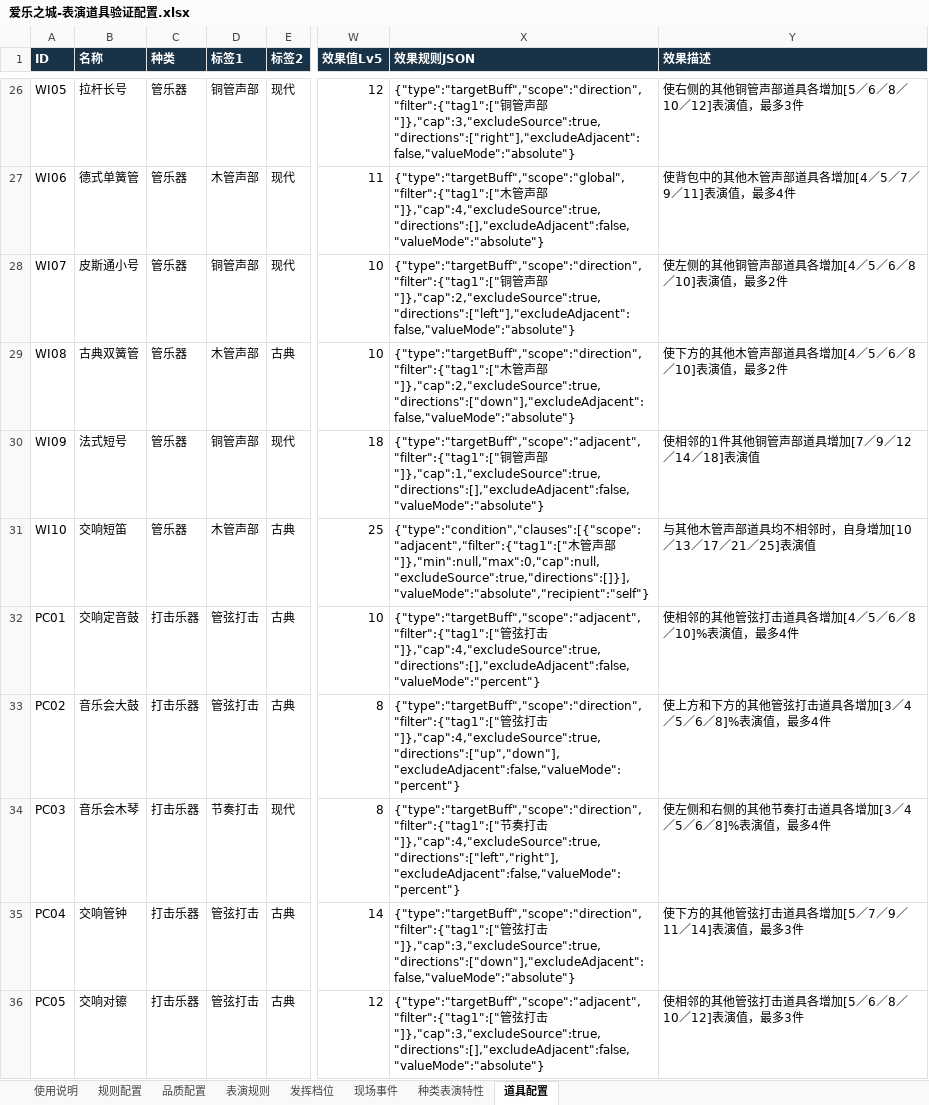
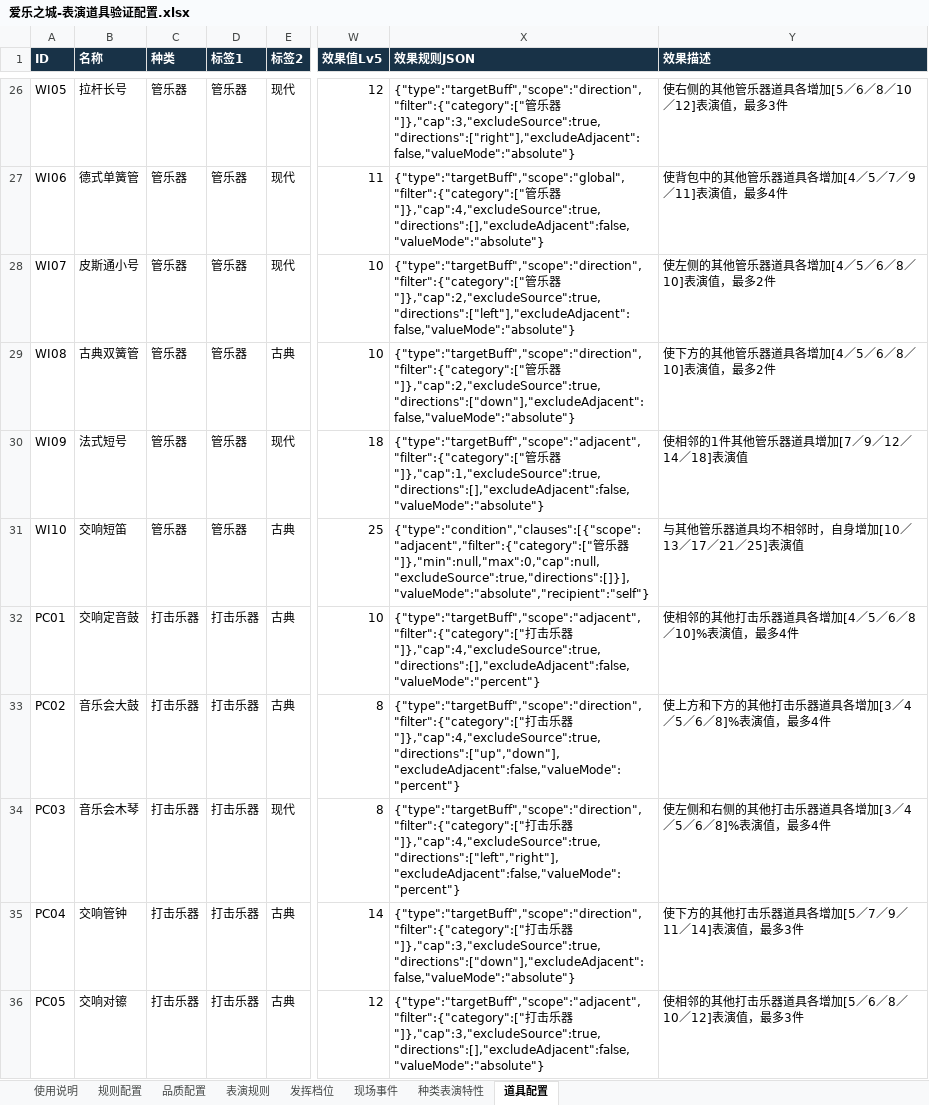
Before and after one commit to Bjack90009/melody-city-prop-validator, an Excel workbook: data/爱乐之城-表演道具验证配置.xlsx, sheet 道具配置, drawn as a sheet; only a part is shown, gaps mark what is left out; values as stored, in another font and other column widths than the file's, no borders; table styles not drawn; the diff covers the shown part only; the diff names each change by its address in the sheet, - before the commit and + after, or states it on an @@ line.

```diff
--- a/data/爱乐之城-表演道具验证配置.xlsx (sheet 道具配置)
+++ b/data/爱乐之城-表演道具验证配置.xlsx (sheet 道具配置)
-D26 (标签1): 铜管声部
+D26 (标签1): 管乐器
-X26 (效果规则JSON): {"type":"targetBuff","scope":"direction","filter":{"tag1":["铜管声部"]},"cap":3,"excludeSource":true,"directions":["right"],"excludeAdjacent":false,"valueMode":"absolute"}
+X26 (效果规则JSON): {"type":"targetBuff","scope":"direction","filter":{"category":["管乐器"]},"cap":3,"excludeSource":true,"directions":["right"],"excludeAdjacent":false,"valueMode":"absolute"}
-Y26 (效果描述): 使右侧的其他铜管声部道具各增加[5／6／8／10／12]表演值，最多3件
+Y26 (效果描述): 使右侧的其他管乐器道具各增加[5／6／8／10／12]表演值，最多3件
-D27 (标签1): 木管声部
+D27 (标签1): 管乐器
-X27 (效果规则JSON): {"type":"targetBuff","scope":"global","filter":{"tag1":["木管声部"]},"cap":4,"excludeSource":true,"directions":[],"excludeAdjacent":false,"valueMode":"absolute"}
+X27 (效果规则JSON): {"type":"targetBuff","scope":"global","filter":{"category":["管乐器"]},"cap":4,"excludeSource":true,"directions":[],"excludeAdjacent":false,"valueMode":"absolute"}
-Y27 (效果描述): 使背包中的其他木管声部道具各增加[4／5／7／9／11]表演值，最多4件
+Y27 (效果描述): 使背包中的其他管乐器道具各增加[4／5／7／9／11]表演值，最多4件
-D28 (标签1): 铜管声部
+D28 (标签1): 管乐器
-X28 (效果规则JSON): {"type":"targetBuff","scope":"direction","filter":{"tag1":["铜管声部"]},"cap":2,"excludeSource":true,"directions":["left"],"excludeAdjacent":false,"valueMode":"absolute"}
+X28 (效果规则JSON): {"type":"targetBuff","scope":"direction","filter":{"category":["管乐器"]},"cap":2,"excludeSource":true,"directions":["left"],"excludeAdjacent":false,"valueMode":"absolute"}
-Y28 (效果描述): 使左侧的其他铜管声部道具各增加[4／5／6／8／10]表演值，最多2件
+Y28 (效果描述): 使左侧的其他管乐器道具各增加[4／5／6／8／10]表演值，最多2件
-D29 (标签1): 木管声部
+D29 (标签1): 管乐器
-X29 (效果规则JSON): {"type":"targetBuff","scope":"direction","filter":{"tag1":["木管声部"]},"cap":2,"excludeSource":true,"directions":["down"],"excludeAdjacent":false,"valueMode":"absolute"}
+X29 (效果规则JSON): {"type":"targetBuff","scope":"direction","filter":{"category":["管乐器"]},"cap":2,"excludeSource":true,"directions":["down"],"excludeAdjacent":false,"valueMode":"absolute"}
-Y29 (效果描述): 使下方的其他木管声部道具各增加[4／5／6／8／10]表演值，最多2件
+Y29 (效果描述): 使下方的其他管乐器道具各增加[4／5／6／8／10]表演值，最多2件
-D30 (标签1): 铜管声部
+D30 (标签1): 管乐器
-X30 (效果规则JSON): {"type":"targetBuff","scope":"adjacent","filter":{"tag1":["铜管声部"]},"cap":1,"excludeSource":true,"directions":[],"excludeAdjacent":false,"valueMode":"absolute"}
+X30 (效果规则JSON): {"type":"targetBuff","scope":"adjacent","filter":{"category":["管乐器"]},"cap":1,"excludeSource":true,"directions":[],"excludeAdjacent":false,"valueMode":"absolute"}
-Y30 (效果描述): 使相邻的1件其他铜管声部道具增加[7／9／12／14／18]表演值
+Y30 (效果描述): 使相邻的1件其他管乐器道具增加[7／9／12／14／18]表演值
-D31 (标签1): 木管声部
+D31 (标签1): 管乐器
-X31 (效果规则JSON): {"type":"condition","clauses":[{"scope":"adjacent","filter":{"tag1":["木管声部"]},"min":null,"max":0,"cap":null,"excludeSource":true,"directions":[]}],"valueMode":"absolute","recipient":"self"}
+X31 (效果规则JSON): {"type":"condition","clauses":[{"scope":"adjacent","filter":{"category":["管乐器"]},"min":null,"max":0,"cap":null,"excludeSource":true,"directions":[]}],"valueMode":"absolute","recipient":"self"}
-Y31 (效果描述): 与其他木管声部道具均不相邻时，自身增加[10／13／17／21／25]表演值
+Y31 (效果描述): 与其他管乐器道具均不相邻时，自身增加[10／13／17／21／25]表演值
-D32:D33 (标签1): 管弦打击
+D32:D33 (标签1): 打击乐器
-X32 (效果规则JSON): {"type":"targetBuff","scope":"adjacent","filter":{"tag1":["管弦打击"]},"cap":4,"excludeSource":true,"directions":[],"excludeAdjacent":false,"valueMode":"percent"}
+X32 (效果规则JSON): {"type":"targetBuff","scope":"adjacent","filter":{"category":["打击乐器"]},"cap":4,"excludeSource":true,"directions":[],"excludeAdjacent":false,"valueMode":"percent"}
-Y32 (效果描述): 使相邻的其他管弦打击道具各增加[4／5／6／8／10]%表演值，最多4件
+Y32 (效果描述): 使相邻的其他打击乐器道具各增加[4／5／6／8／10]%表演值，最多4件
-X33 (效果规则JSON): {"type":"targetBuff","scope":"direction","filter":{"tag1":["管弦打击"]},"cap":4,"excludeSource":true,"directions":["up","down"],"excludeAdjacent":false,"valueMode":"percent"}
+X33 (效果规则JSON): {"type":"targetBuff","scope":"direction","filter":{"category":["打击乐器"]},"cap":4,"excludeSource":true,"directions":["up","down"],"excludeAdjacent":false,"valueMode":"percent"}
-Y33 (效果描述): 使上方和下方的其他管弦打击道具各增加[3／4／5／6／8]%表演值，最多4件
+Y33 (效果描述): 使上方和下方的其他打击乐器道具各增加[3／4／5／6／8]%表演值，最多4件
-D34 (标签1): 节奏打击
+D34 (标签1): 打击乐器
-X34 (效果规则JSON): {"type":"targetBuff","scope":"direction","filter":{"tag1":["节奏打击"]},"cap":4,"excludeSource":true,"directions":["left","right"],"excludeAdjacent":false,"valueMode":"percent"}
+X34 (效果规则JSON): {"type":"targetBuff","scope":"direction","filter":{"category":["打击乐器"]},"cap":4,"excludeSource":true,"directions":["left","right"],"excludeAdjacent":false,"valueMode":"percent"}
-Y34 (效果描述): 使左侧和右侧的其他节奏打击道具各增加[3／4／5／6／8]%表演值，最多4件
+Y34 (效果描述): 使左侧和右侧的其他打击乐器道具各增加[3／4／5／6／8]%表演值，最多4件
-D35:D36 (标签1): 管弦打击
+D35:D36 (标签1): 打击乐器
-X35 (效果规则JSON): {"type":"targetBuff","scope":"direction","filter":{"tag1":["管弦打击"]},"cap":3,"excludeSource":true,"directions":["down"],"excludeAdjacent":false,"valueMode":"absolute"}
+X35 (效果规则JSON): {"type":"targetBuff","scope":"direction","filter":{"category":["打击乐器"]},"cap":3,"excludeSource":true,"directions":["down"],"excludeAdjacent":false,"valueMode":"absolute"}
-Y35 (效果描述): 使下方的其他管弦打击道具各增加[5／7／9／11／14]表演值，最多3件
+Y35 (效果描述): 使下方的其他打击乐器道具各增加[5／7／9／11／14]表演值，最多3件
-X36 (效果规则JSON): {"type":"targetBuff","scope":"adjacent","filter":{"tag1":["管弦打击"]},"cap":3,"excludeSource":true,"directions":[],"excludeAdjacent":false,"valueMode":"absolute"}
+X36 (效果规则JSON): {"type":"targetBuff","scope":"adjacent","filter":{"category":["打击乐器"]},"cap":3,"excludeSource":true,"directions":[],"excludeAdjacent":false,"valueMode":"absolute"}
-Y36 (效果描述): 使相邻的其他管弦打击道具各增加[5／6／8／10／12]表演值，最多3件
+Y36 (效果描述): 使相邻的其他打击乐器道具各增加[5／6／8／10／12]表演值，最多3件
```
Also changed, not shown: 147 edited cells elsewhere in this sheet, 1 other file.
